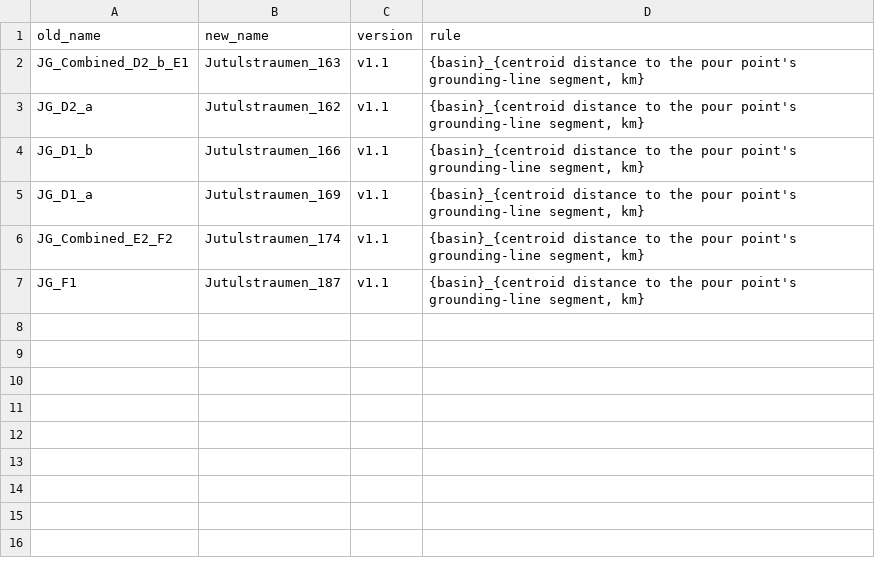
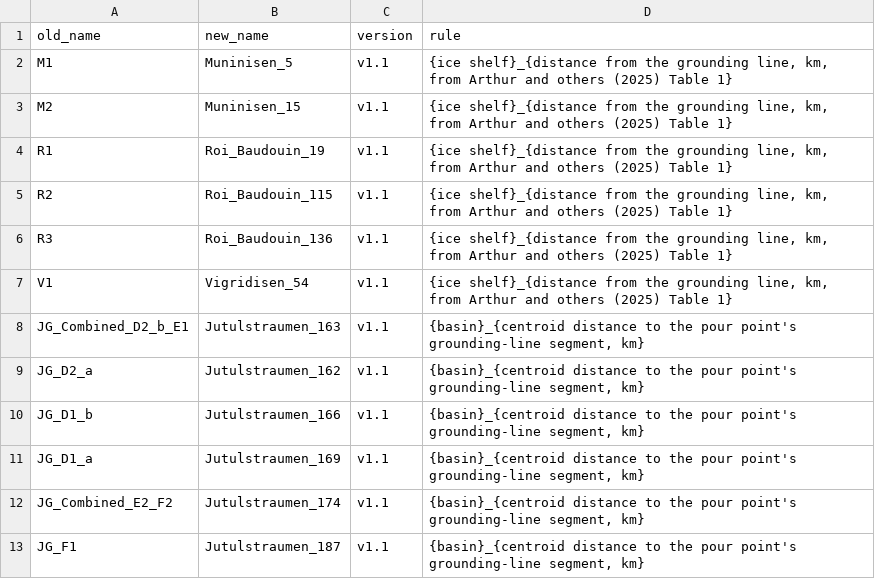
Before and after one commit to wsauthoff/Sauthoff-2025-GRL, a CSV file: output/lake_outlines/renamed_lakes.csv, drawn as a sheet.

```diff
--- a/output/lake_outlines/renamed_lakes.csv
+++ b/output/lake_outlines/renamed_lakes.csv
@@ -1,2 +1,8 @@
 old_name,new_name,version,rule
+M1,Muninisen_5,v1.1,"{ice shelf}_{distance from the grounding line, km, from Arthur and others (2025) Table 1}"
+M2,Muninisen_15,v1.1,"{ice shelf}_{distance from the grounding line, km, from Arthur and others (2025) Table 1}"
+R1,Roi_Baudouin_19,v1.1,"{ice shelf}_{distance from the grounding line, km, from Arthur and others (2025) Table 1}"
+R2,Roi_Baudouin_115,v1.1,"{ice shelf}_{distance from the grounding line, km, from Arthur and others (2025) Table 1}"
+R3,Roi_Baudouin_136,v1.1,"{ice shelf}_{distance from the grounding line, km, from Arthur and others (2025) Table 1}"
+V1,Vigridisen_54,v1.1,"{ice shelf}_{distance from the grounding line, km, from Arthur and others (2025) Table 1}"
 JG_Combined_D2_b_E1,Jutulstraumen_163,v1.1,"{basin}_{centroid distance to the pour point's grounding-line segment, km}"
```
Also changed, not shown: 2 other files.
